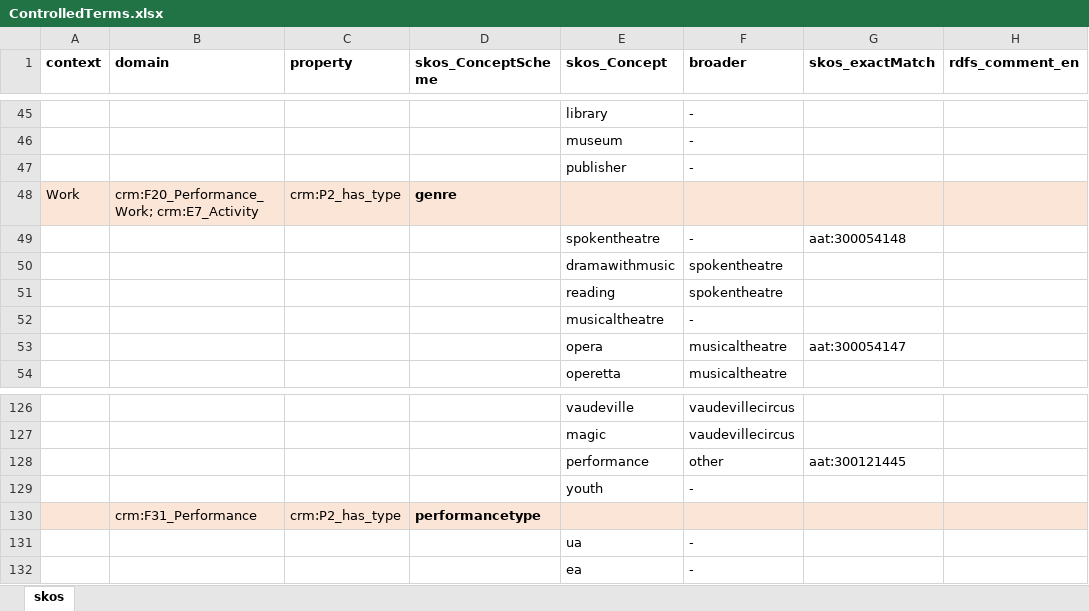
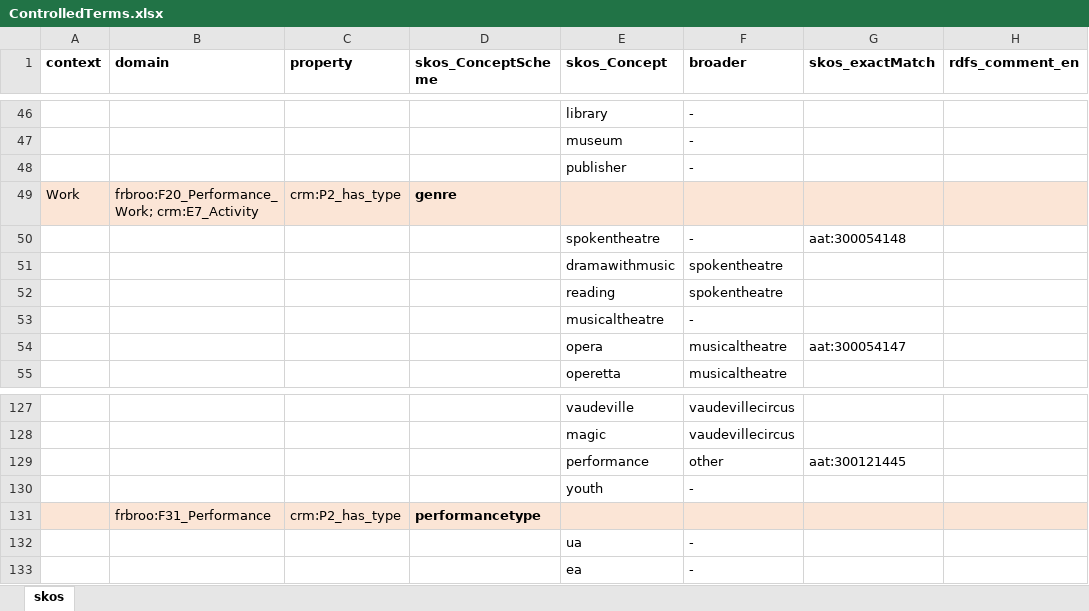
Before and after one commit to sapa/spa-vocabulary, an Excel workbook: source/ControlledTerms.xlsx, sheet skos, drawn as a sheet; only a part is shown, gaps mark what is left out; values as stored, in another font and other column widths than the file's, no borders; addresses are those after the commit; the diff covers the shown part only; the diff names each change by its address in the sheet, - before the commit and + after, or states it on an @@ line.

```diff
--- a/source/ControlledTerms.xlsx (sheet skos)
+++ b/source/ControlledTerms.xlsx (sheet skos)
-B49 (domain): crm:F20_Performance_Work; crm:E7_Activity
+B49 (domain): frbroo:F20_Performance_Work; crm:E7_Activity
-B131 (domain): crm:F31_Performance
+B131 (domain): frbroo:F31_Performance
```
Also changed, not shown: 1 added row, 1 removed row, 66 moved rows, 10 edited cells and cell formats elsewhere in this sheet, 2 other files.
